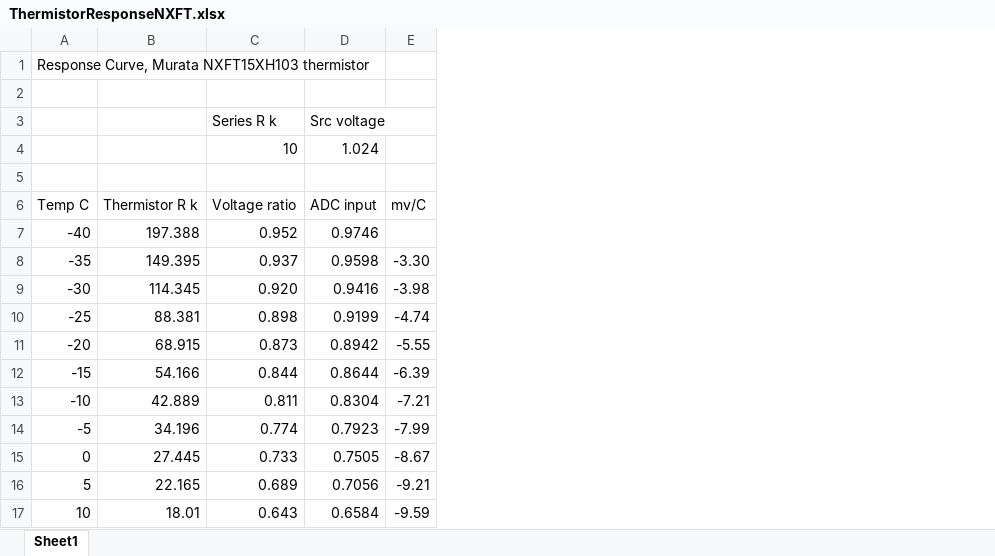
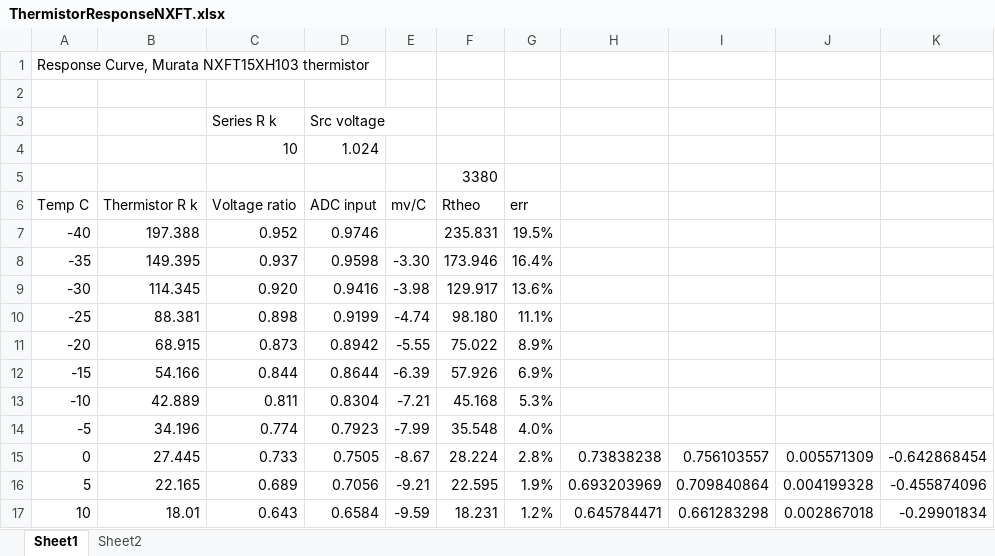
Before and after one commit to soundbio/ministat-1, an Excel workbook: Docs/ThermistorResponseNXFT.xlsx, sheet Sheet1, drawn as a sheet; only a part is shown; values as stored, in another font and other column widths than the file's, no borders; the diff names each change by its address in the sheet, - before the commit and + after, or states it on an @@ line.

```diff
--- a/Docs/ThermistorResponseNXFT.xlsx (sheet Sheet1)
+++ b/Docs/ThermistorResponseNXFT.xlsx (sheet Sheet1)
+sheet tab: Sheet2
+column F (Rtheo), row 5: 3380; rows 7-17: 235.831 | 173.946 | 129.917 | 98.180 | 75.022 | 57.926 | 45.168 | 35.548 | 28.224 | 22.595 | 18.231
+column G (err), rows 7-17: 19.5% | 16.4% | 13.6% | 11.1% | 8.9% | 6.9% | 5.3% | 4.0% | 2.8% | 1.9% | 1.2%
+column H, rows 15-17: 0.73838238 | 0.693203969 | 0.645784471
+column I, rows 15-17: 0.756103557 | 0.709840864 | 0.661283298
+column J, rows 15-17: 0.005571309 | 0.004199328 | 0.002867018
+column K, rows 15-17: -0.642868454 | -0.455874096 | -0.29901834
```
